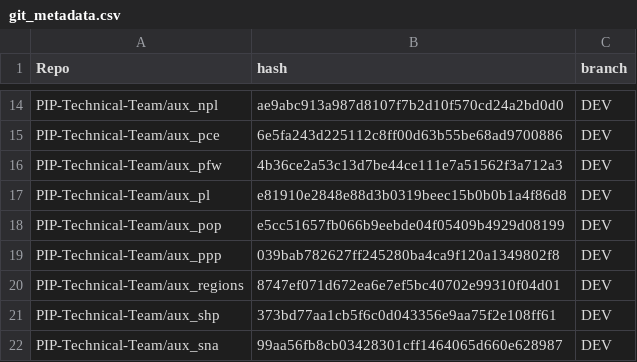
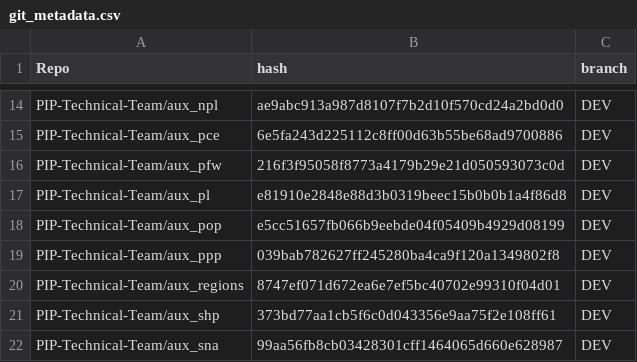
Before and after one commit to PIP-Technical-Team/pipaux, a CSV file: Data/git_metadata.csv, drawn as a sheet; only a part is shown, gaps mark what is left out.

Commit message:
updating csv file

```diff
--- a/Data/git_metadata.csv
+++ b/Data/git_metadata.csv
@@ -15,3 +15,3 @@ PIP-Technical-Team/aux_npl,ae9abc913a987d8107f7b2d10f570cd24a2bd0d0,DEV
 PIP-Technical-Team/aux_pce,6e5fa243d225112c8ff00d63b55be68ad9700886,DEV
-PIP-Technical-Team/aux_pfw,4b36ce2a53c13d7be44ce111e7a51562f3a712a3,DEV
+PIP-Technical-Team/aux_pfw,216f3f95058f8773a4179b29e21d050593073c0d,DEV
 PIP-Technical-Team/aux_pl,e81910e2848e88d3b0319beec15b0b0b1a4f86d8,DEV
```
